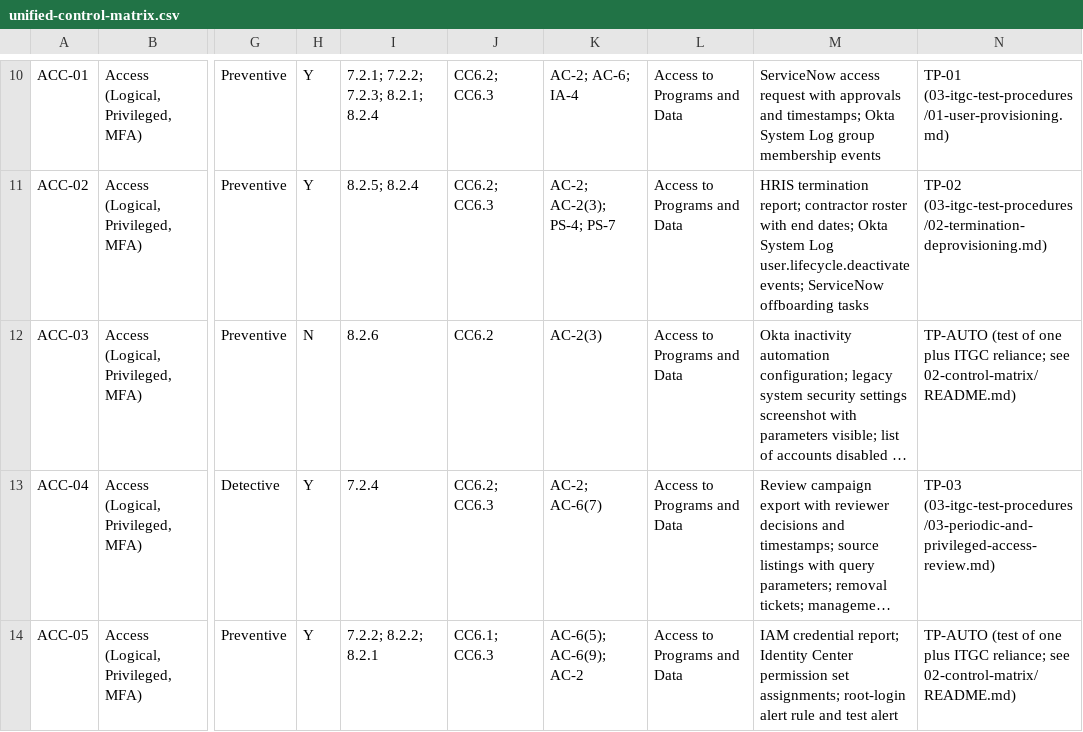
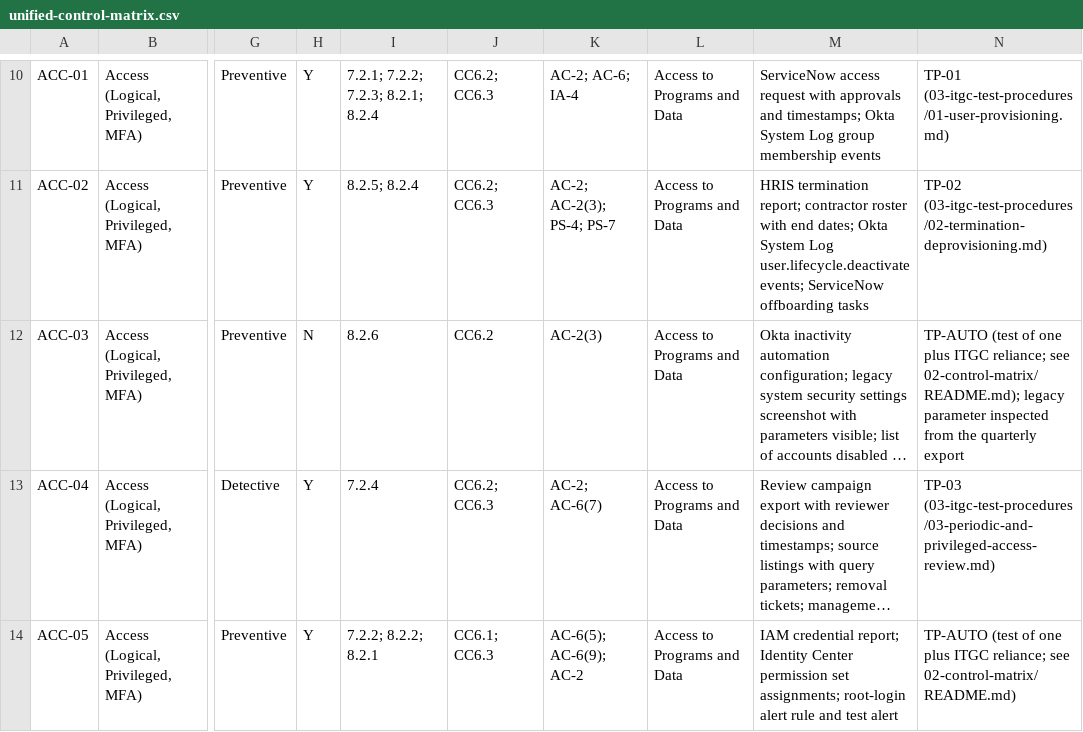
Before and after one commit to Josephkamara/audit-defense-portfolio, a CSV file: projects/payment-processor-compliance-program/02-control-matrix/unified-control-matrix.csv, drawn as a sheet; only a part is shown, gaps mark what is left out; long unchanged cells end in …; the diff names each change by its address in the sheet, - before the commit and + after, or states it on an @@ line.

```diff
--- a/projects/payment-processor-compliance-program/02-control-matrix/unified-control-matrix.csv
+++ b/projects/payment-processor-compliance-program/02-control-matrix/unified-control-matrix.csv
-N12: …reliance; see 02-control-matrix/README.md)
+N12: …reliance; see 02-control-matrix/README.md); legacy parameter inspected from the quarterly export
```
Also changed, not shown: 4 other files.
